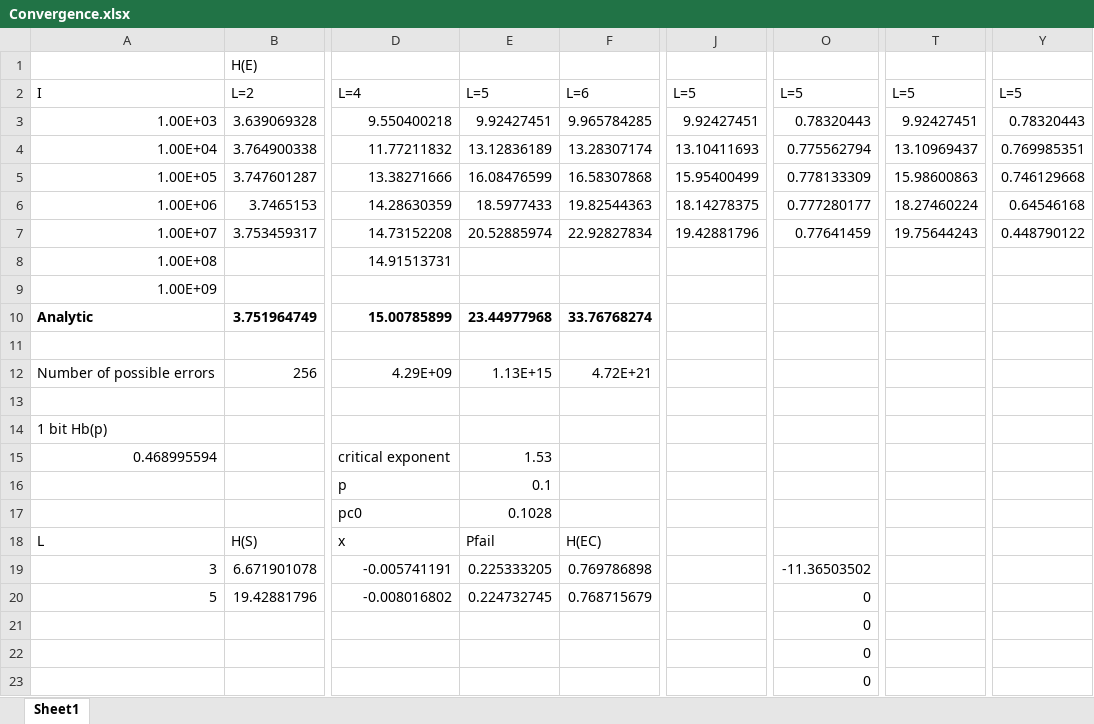
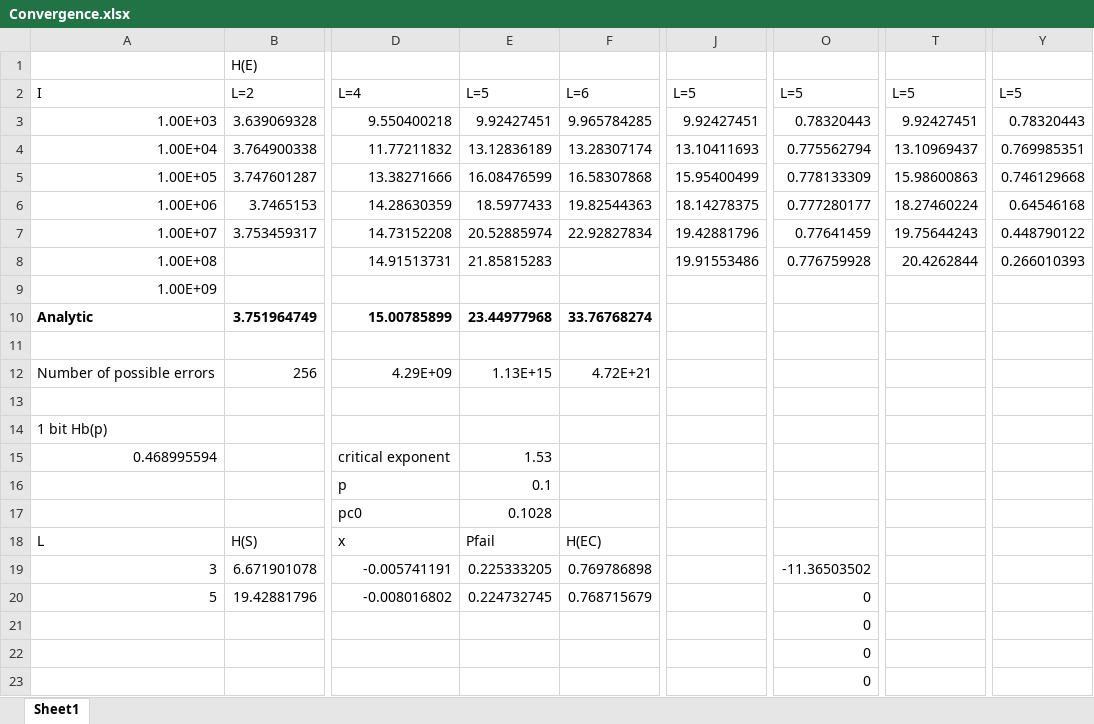
Before and after one commit to englishlukeh/QEC_MI_MonteCarlo, an Excel workbook: Convergence.xlsx, sheet Sheet1, drawn as a sheet; only a part is shown, gaps mark what is left out; values as stored, in another font and other column widths than the file's, no borders; the diff names each change by its address in the sheet, - before the commit and + after, or states it on an @@ line.

```diff
--- a/Convergence.xlsx (sheet Sheet1)
+++ b/Convergence.xlsx (sheet Sheet1)
-E8: (empty)
+E8: 21.85815283
-J8: (empty)
+J8: 19.91553486
-O8: (empty)
+O8: 0.776759928
-T8: (empty)
+T8: 20.4262844
-Y8: (empty)
+Y8: 0.266010393
```
Also changed, not shown: 2 other files.
